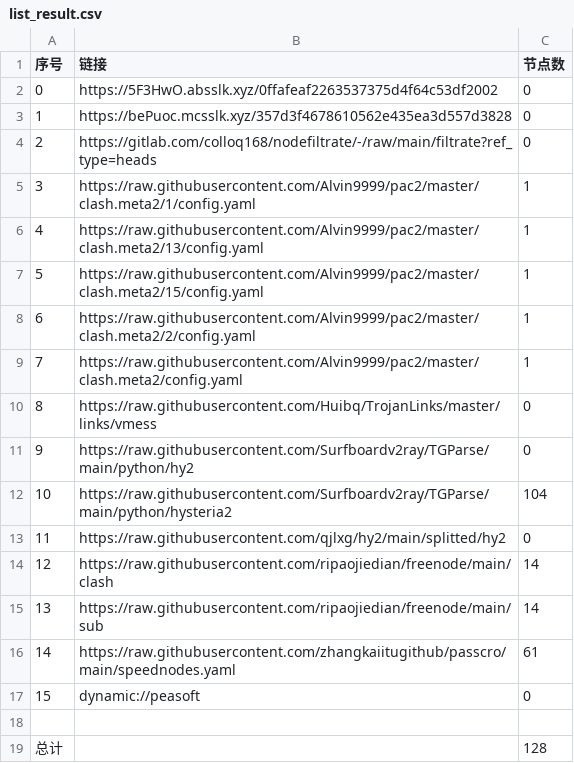
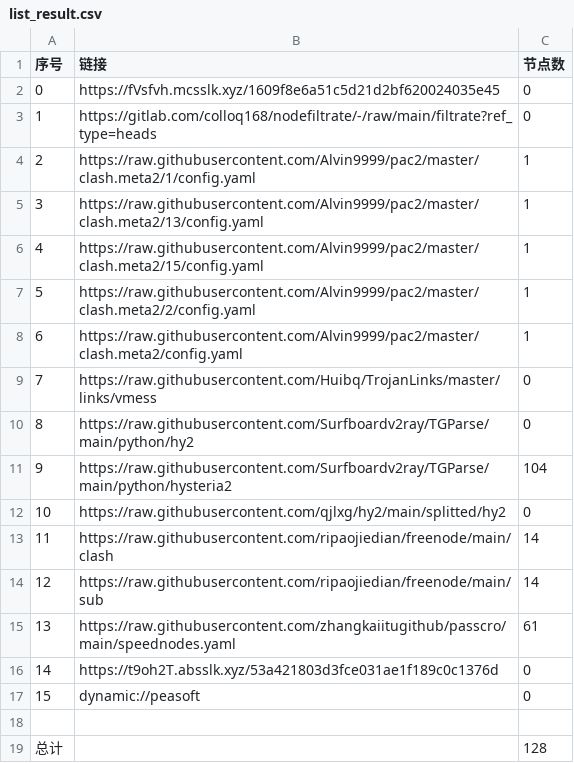
Before and after one commit to yg8080/AutoMergePublicNodes, a CSV file: list_result.csv, drawn as a sheet; removed rows and columns are numbered as before the commit, all else as after; the diff names each change by its address in the sheet, - before the commit and + after, or states it on an @@ line.

```diff
--- a/list_result.csv
+++ b/list_result.csv
-B2 (链接): https://5F3HwO.absslk.xyz/0ffafeaf2263537375d4f64c53df2002
+B2 (链接): https://fVsfvh.mcsslk.xyz/1609f8e6a51c5d21d2bf620024035e45
-row 3: 1 | https://bePuoc.mcsslk.xyz/357d3f4678610562e435ea3d557d3828 | 0
@@ column A (序号) renumbered between rows 3 and 15 @@
+row 16: 14 | https://t9oh2T.absslk.xyz/53a421803d3fce031ae1f189c0c1376d | 0
```
Also changed, not shown: 23 other files.
